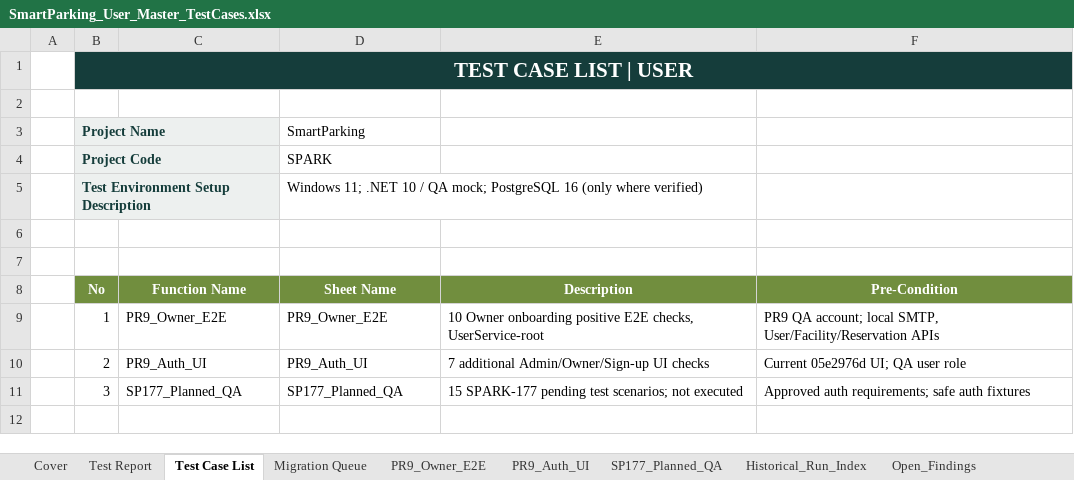
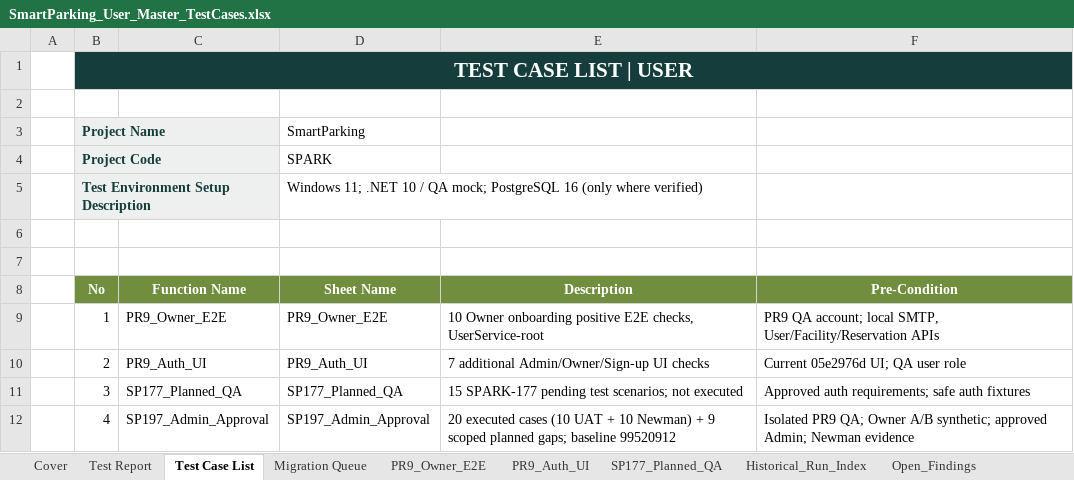
Before and after one commit to Quangthm/Mock-Project-Smart-Parking, an Excel workbook: docs/04-testing/test-cases/SmartParking_User_Master_TestCases.xlsx, sheet Test Case List, drawn as a sheet; values as stored, in another font and other column widths than the file's, no borders; the diff names each change by its address in the sheet, - before the commit and + after, or states it on an @@ line.

Commit message:
test(SPARK-197): add owner approval API and UAT QA evidence

```diff
--- a/docs/04-testing/test-cases/SmartParking_User_Master_TestCases.xlsx (sheet Test Case List)
+++ b/docs/04-testing/test-cases/SmartParking_User_Master_TestCases.xlsx (sheet Test Case List)
+row 12:  | 4 | SP197_Admin_Approval | SP197_Admin_Approval | 20 executed cases (10 UAT + 10 Newman) + 9 scoped planned gaps; baseline 99520912 | Isolated PR9 QA; Owner A/B synthetic; approved Admin; Newman evidence
```
Also changed, not shown: sheet Open_Findings, sheet Test Report, sheet Historical_Run_Index, sheet Cover, other sheet tabs, 9 other files.
